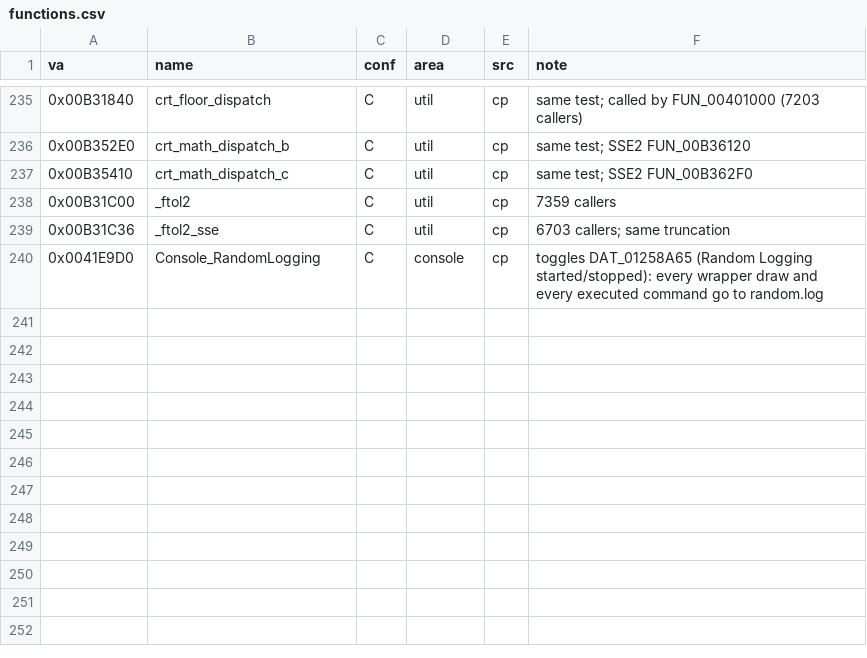
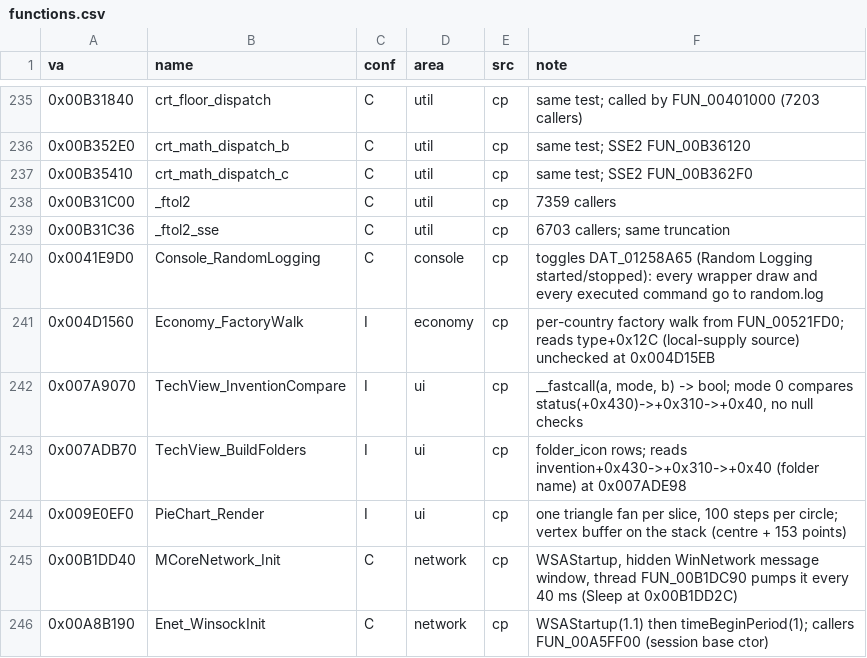
Before and after one commit to The-Grand-Combination/The-Grand-Loader, a CSV file: docs/re/symbols/functions.csv, drawn as a sheet; only a part is shown, gaps mark what is left out; the diff names each change by its address in the sheet, - before the commit and + after, or states it on an @@ line.

```diff
--- a/docs/re/symbols/functions.csv
+++ b/docs/re/symbols/functions.csv
+row 241: 0x004D1560 | Economy_FactoryWalk | I | economy | cp | per-country factory walk from FUN_00521FD0; reads type+0x12C (local-supply source) unchecked at 0x004D15EB
+row 242: 0x007A9070 | TechView_InventionCompare | I | ui | cp | __fastcall(a, mode, b) -> bool; mode 0 compares status(+0x430)->+0x310->+0x40, no null checks
+row 243: 0x007ADB70 | TechView_BuildFolders | I | ui | cp | folder_icon rows; reads invention+0x430->+0x310->+0x40 (folder name) at 0x007ADE98
+row 244: 0x009E0EF0 | PieChart_Render | I | ui | cp | one triangle fan per slice, 100 steps per circle; vertex buffer on the stack (centre + 153 points)
+row 245: 0x00B1DD40 | MCoreNetwork_Init | C | network | cp | WSAStartup, hidden WinNetwork message window, thread FUN_00B1DC90 pumps it every 40 ms (Sleep at 0x00B1DD2C)
+row 246: 0x00A8B190 | Enet_WinsockInit | C | network | cp | WSAStartup(1.1) then timeBeginPeriod(1); callers FUN_00A5FF00 (session base ctor)
```
Also changed, not shown: docs/re/symbols/globals.csv, docs/re/symbols/patch_sites.csv, 24 other files.
